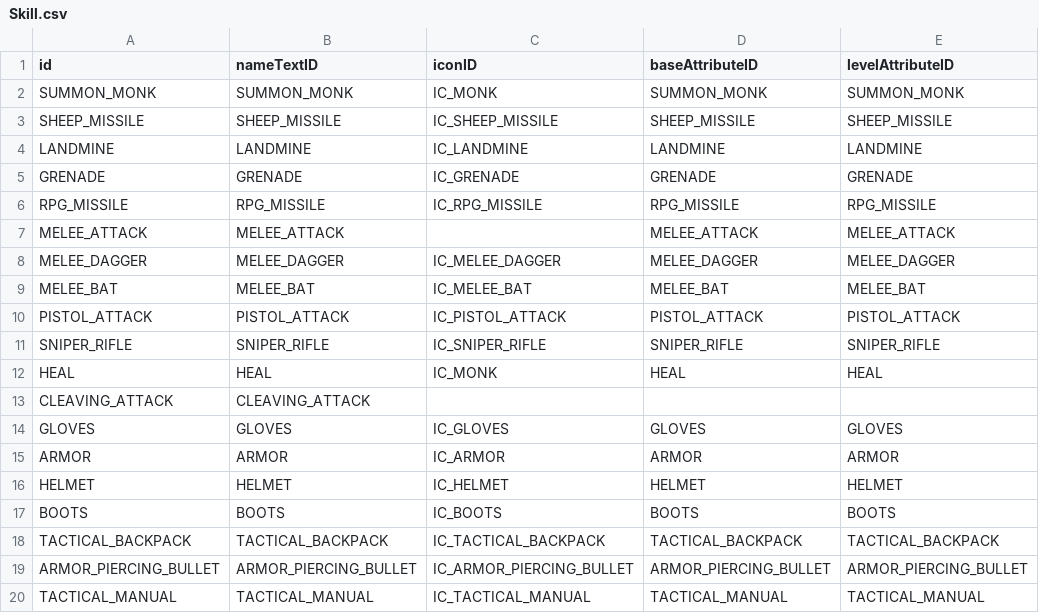
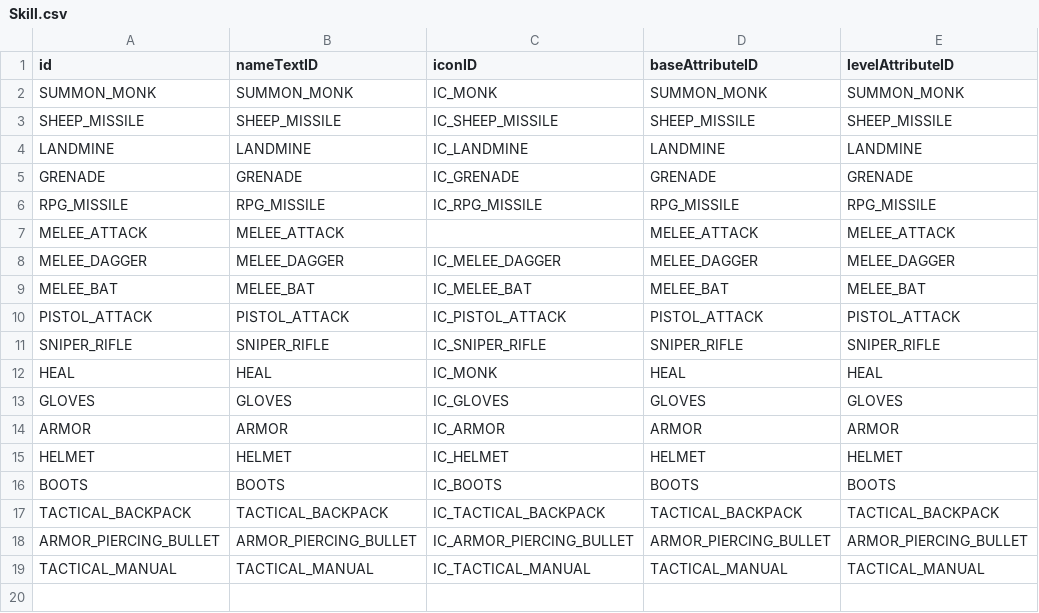
Before and after one commit to ionic5/02-ap, a CSV file: TaskForce.AP.Client/Assets/Addressables/GameData/Skill.csv, drawn as a sheet; the diff names each change by its address in the sheet, - before the commit and + after, or states it on an @@ line.

Commit message:
Cleaving attack 제거

```diff
--- a/TaskForce.AP.Client/Assets/Addressables/GameData/Skill.csv
+++ b/TaskForce.AP.Client/Assets/Addressables/GameData/Skill.csv
-row 13: CLEAVING_ATTACK | CLEAVING_ATTACK
```
Also changed, not shown: TaskForce.AP.Client/Assets/Addressables/GameData/ModifyAttributeSkill.csv, TaskForce.AP.Client/Assets/Addressables/GameData/UnitDefaultSkill.csv, 2 other files.
